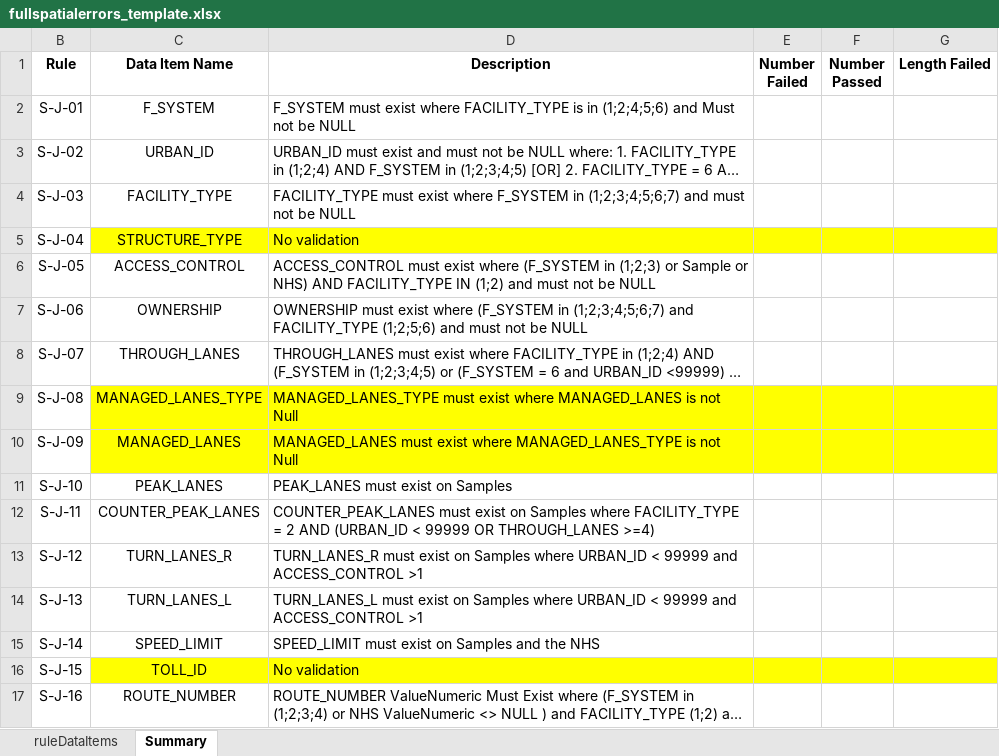
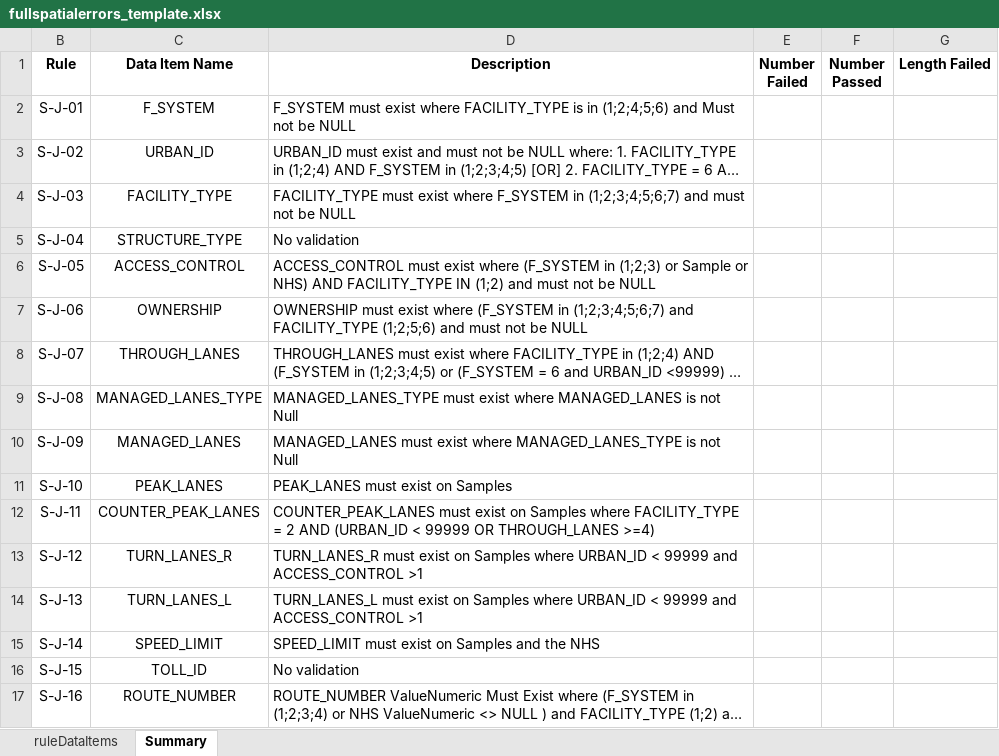
Before and after one commit to taylorjboone/hpms-validation, an Excel workbook: fullspatialerrors_template.xlsx, sheet Summary, drawn as a sheet; only a part is shown; long unchanged cells end in …; values as stored, in another font and other column widths than the file's, no borders; conditional formats not drawn; the diff covers the shown part only; the diff names each change by its address in the sheet, - before the commit and + after, or states it on an @@ line.

```diff
--- a/fullspatialerrors_template.xlsx (sheet Summary)
+++ b/fullspatialerrors_template.xlsx (sheet Summary)
-C5:G5 fill: #FFFF00
+C5:G5 fill: none
-C9:G10 fill: #FFFF00
+C9:G10 fill: none
-C16:G16 fill: #FFFF00
+C16:G16 fill: none
```
Also changed, not shown: cell formats elsewhere in this sheet, sheet ruleDataItems, 2 other files.
